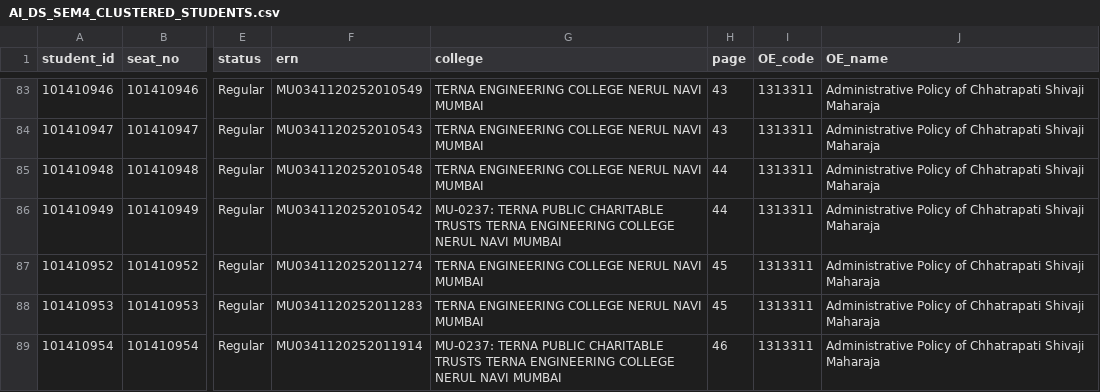
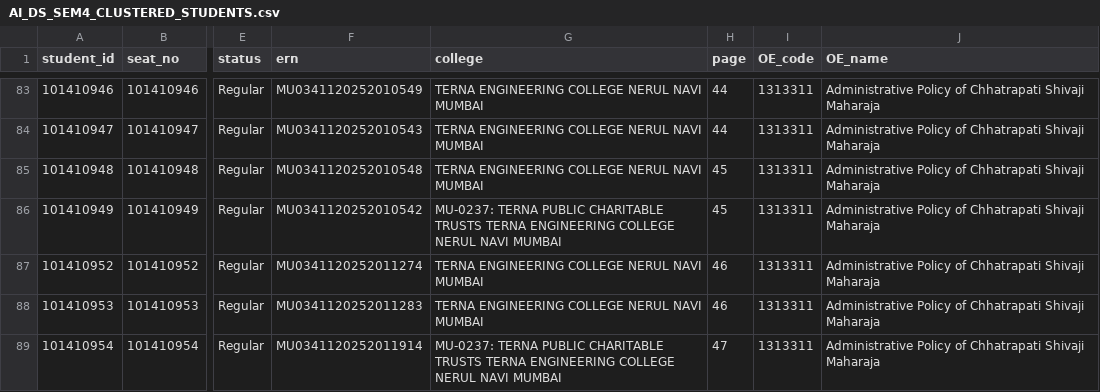
Before and after one commit to shivambandekar2526-png/result-analysis-aids-iv, a CSV file: data/processed/AI_DS_SEM4_CLUSTERED_STUDENTS.csv, drawn as a sheet; only a part is shown, gaps mark what is left out; the diff covers the shown part only; the diff names each change by its address in the sheet, - before the commit and + after, or states it on an @@ line.

```diff
--- a/data/processed/AI_DS_SEM4_CLUSTERED_STUDENTS.csv
+++ b/data/processed/AI_DS_SEM4_CLUSTERED_STUDENTS.csv
-H83:H84 (page): 43
+H83:H84 (page): 44
-H85:H86 (page): 44
+H85:H86 (page): 45
-H87:H88 (page): 45
+H87:H88 (page): 46
-H89 (page): 46
+H89 (page): 47
```
Also changed, not shown: 81 edited cells elsewhere in this file, AI_DS_SEM4_MASTER_RESULTS.csv, 8 other files.
